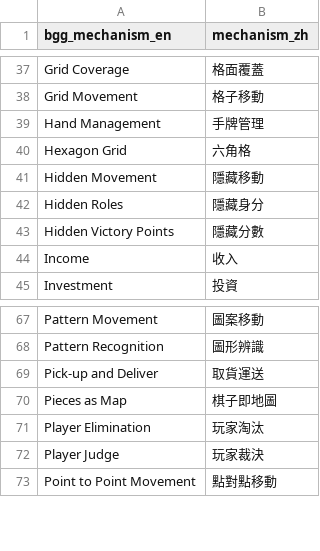
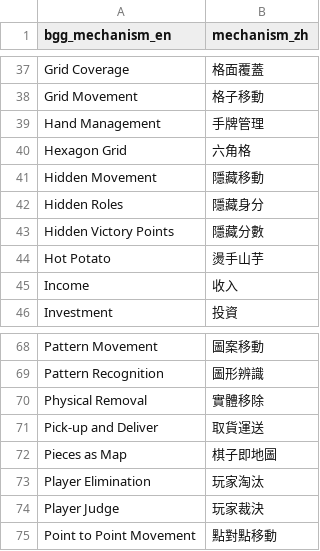
Before and after one commit to TELIFUJ/game-guide-site, a CSV file: data/mechanism_map_candidates.csv, drawn as a sheet; only a part is shown, gaps mark what is left out.

```diff
--- a/data/mechanism_map_candidates.csv
+++ b/data/mechanism_map_candidates.csv
@@ -43,2 +43,3 @@ Hidden Roles,隱藏身分
 Hidden Victory Points,隱藏分數
+Hot Potato,燙手山芋
 Income,收入
@@ -68,2 +69,3 @@ Pattern Movement,圖案移動
 Pattern Recognition,圖形辨識
+Physical Removal,實體移除
 Pick-up and Deliver,取貨運送
```
Also changed, not shown: 22 other files.
